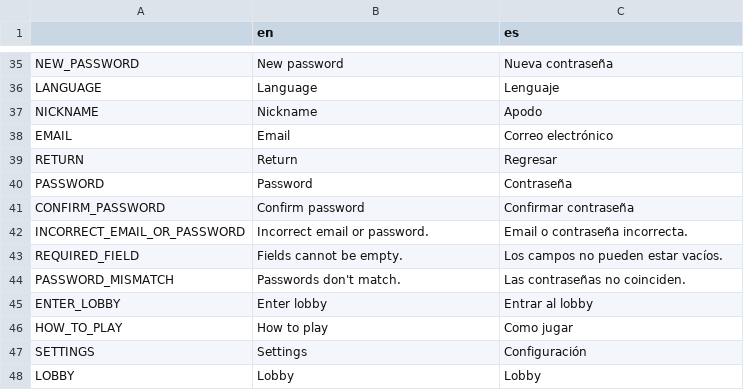
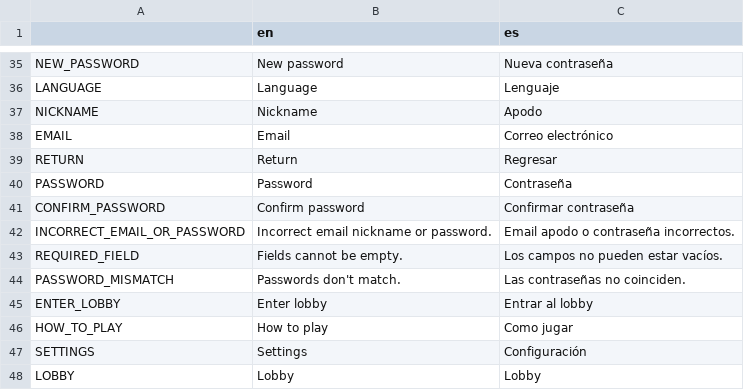
Before and after one commit to One-Liu/Reversi, a CSV file: resources/text.csv, drawn as a sheet; only a part is shown, gaps mark what is left out.

Commit message:
Validacion de nickname implementada

```diff
--- a/resources/text.csv
+++ b/resources/text.csv
@@ -41,3 +41,3 @@ PASSWORD,Password,Contraseña
 CONFIRM_PASSWORD,Confirm password,Confirmar contraseña
-INCORRECT_EMAIL_OR_PASSWORD,Incorrect email or password.,Email o contraseña incorrecta.
+INCORRECT_EMAIL_OR_PASSWORD,Incorrect email nickname or password.,Email apodo o contraseña incorrectos.
 REQUIRED_FIELD,Fields cannot be empty.,Los campos no pueden estar vacíos.
```
Also changed, not shown: 1 other file.
